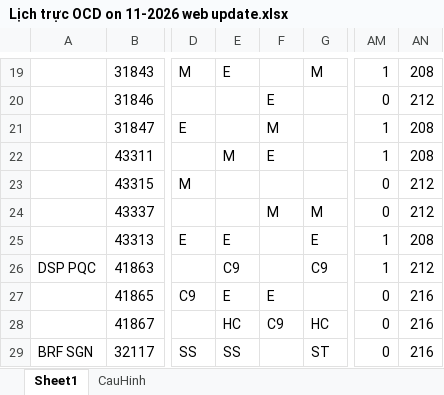
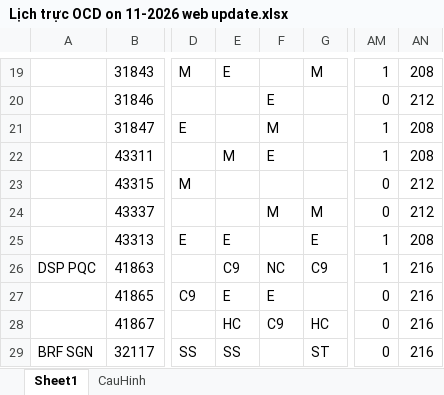
Before and after one commit to dispatchpqc/crewlist-dsp-asst, an Excel workbook: data/2026/11.2026/Lịch trực OCD on 11-2026 web update.xlsx, sheet Sheet1, drawn as a sheet; only a part is shown, gaps mark what is left out; values as stored, in another font and other column widths than the file's, no borders; the diff names each change by its address in the sheet, - before the commit and + after, or states it on an @@ line.

Commit message:
Update roster 11/2026 from web (33 NV)

```diff
--- a/data/2026/11.2026/Lịch trực OCD on 11-2026 web update.xlsx (sheet Sheet1)
+++ b/data/2026/11.2026/Lịch trực OCD on 11-2026 web update.xlsx (sheet Sheet1)
-F26: (empty)
+F26: NC
-AN26: 212
+AN26: 216
```
